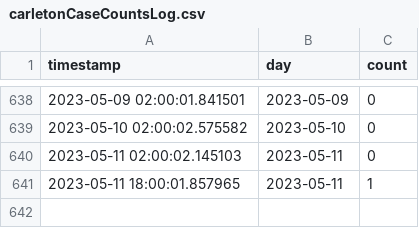
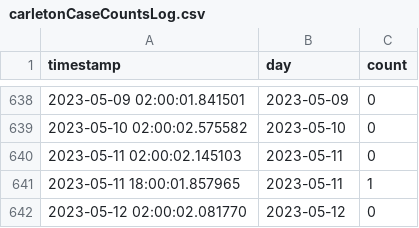
Before and after one commit to EAlexander/carletonCovidCounts, a CSV file: carletonCaseCountsLog.csv, drawn as a sheet; only a part is shown, gaps mark what is left out; the diff names each change by its address in the sheet, - before the commit and + after, or states it on an @@ line.

Commit message:
Updating case logs

```diff
--- a/carletonCaseCountsLog.csv
+++ b/carletonCaseCountsLog.csv
+row 642: 2023-05-12 02:00:02.081770 | 2023-05-12 | 0
```
